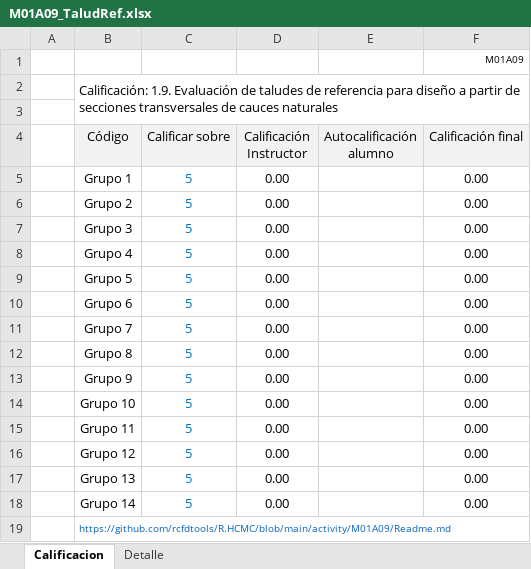
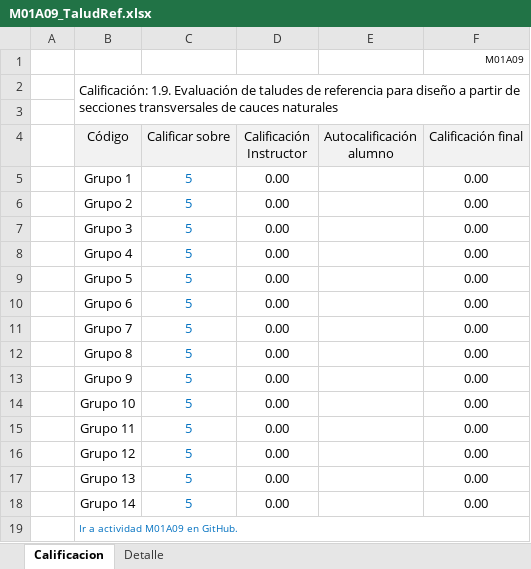
Before and after one commit to rcfdtools/R.HCMC, an Excel workbook: activity/M01A09/M01A09_TaludRef.xlsx, sheet Calificacion, drawn as a sheet; values as stored, in another font and other column widths than the file's, no borders; charts and pictures not drawn; the diff names each change by its address in the sheet, - before the commit and + after, or states it on an @@ line.

```diff
--- a/activity/M01A09/M01A09_TaludRef.xlsx (sheet Calificacion)
+++ b/activity/M01A09/M01A09_TaludRef.xlsx (sheet Calificacion)
-B19 (Código): https://github.com/rcfdtools/R.HCMC/blob/main/activity/M01A09/Readme.md
+B19 (Código): Ir a actividad M01A09 en GitHub.
```
Also changed, not shown: activity/M01A00/M01A00_CasoEstudio.xlsx, activity/M01A01/M01A01_Parametros.xlsx, 8 other files.
